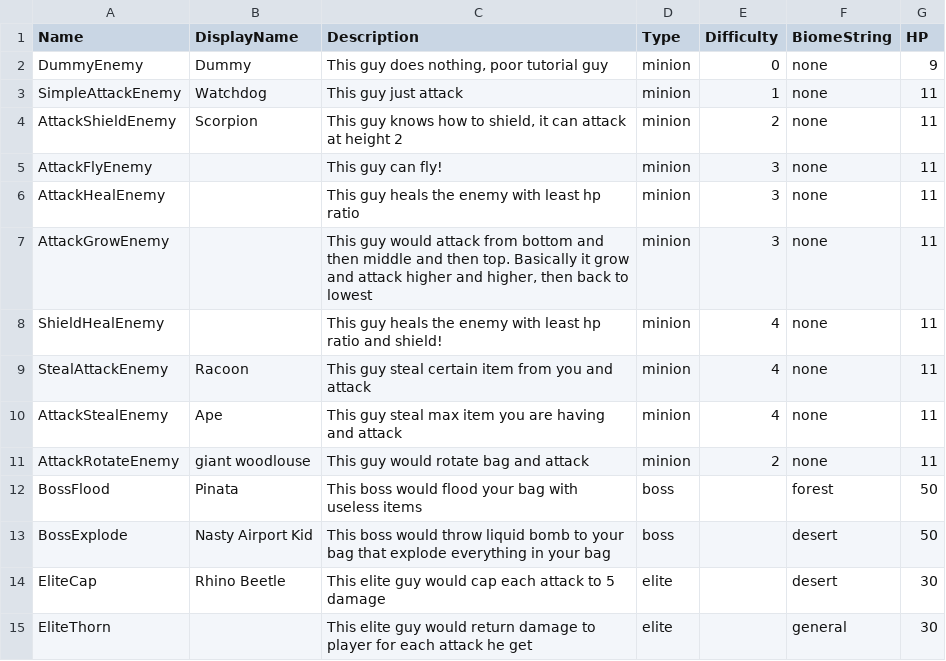
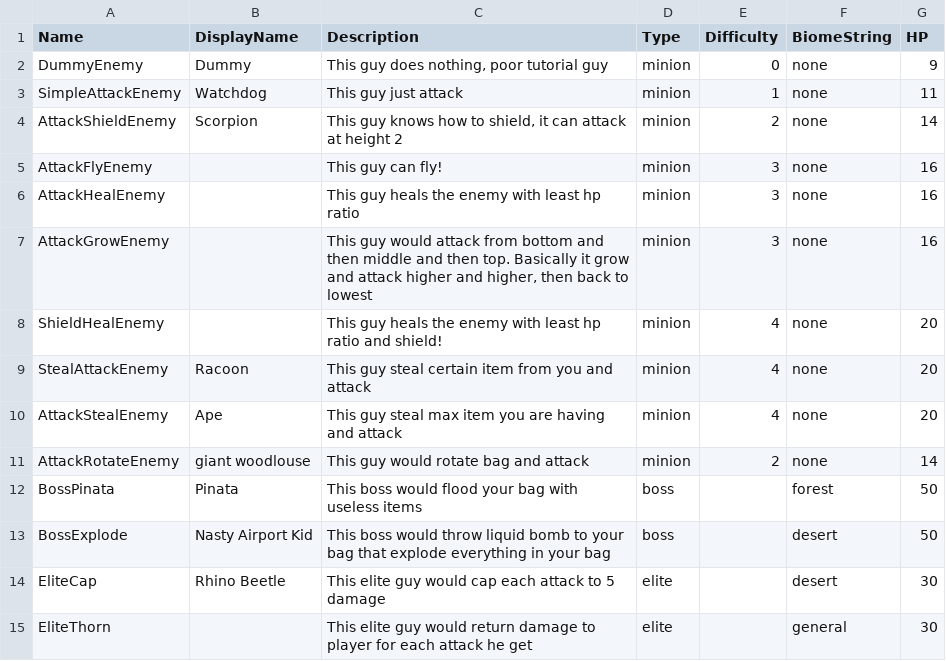
Before and after one commit to shshwdr/LuggageRL, a CSV file: Assets/Resources/csv/enemy.csv, drawn as a sheet; the diff names each change by its address in the sheet, - before the commit and + after, or states it on an @@ line.

```diff
--- a/Assets/Resources/csv/enemy.csv
+++ b/Assets/Resources/csv/enemy.csv
-G4 (HP): 11
+G4 (HP): 14
-G5:G7 (HP): 11
+G5:G7 (HP): 16
-G8:G10 (HP): 11
+G8:G10 (HP): 20
-G11 (HP): 11
+G11 (HP): 14
-A12 (Name): BossFlood
+A12 (Name): BossPinata
```
Also changed, not shown: 7 other files.
